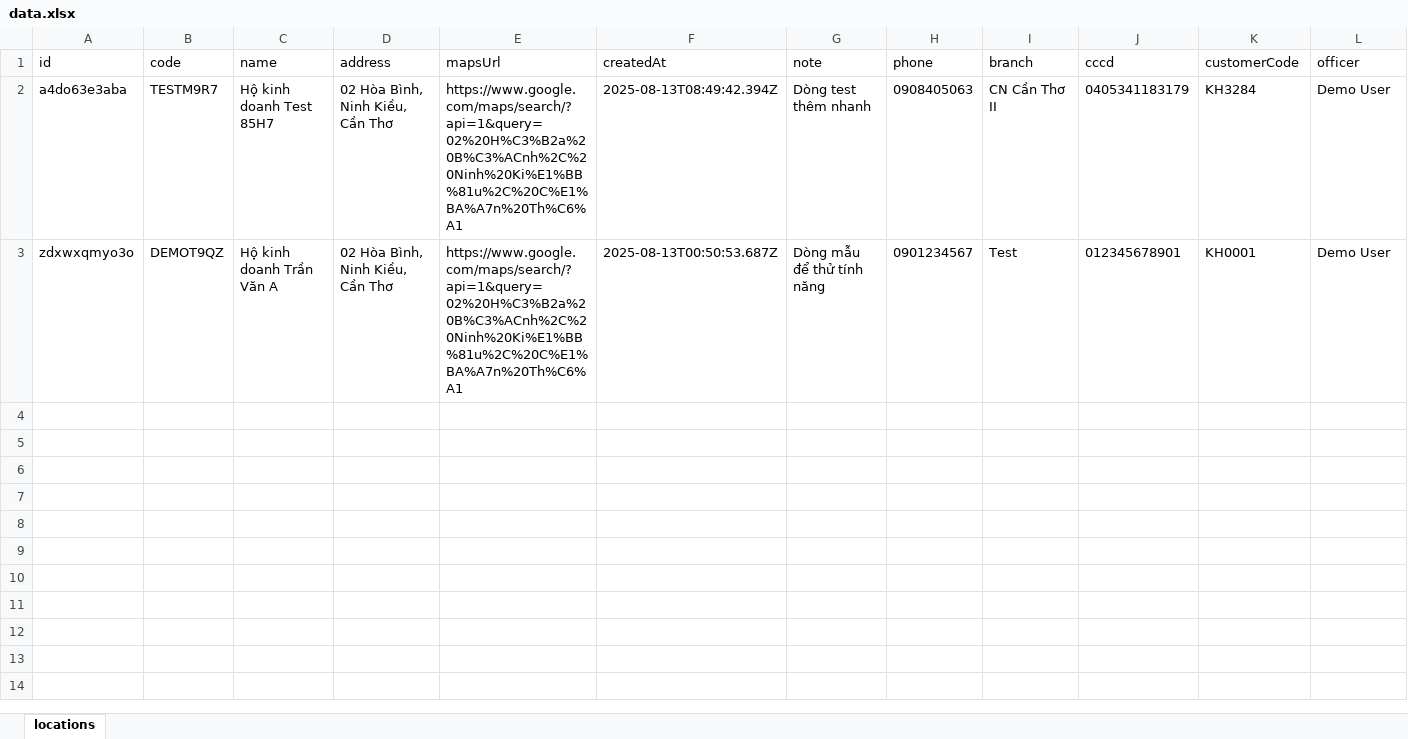
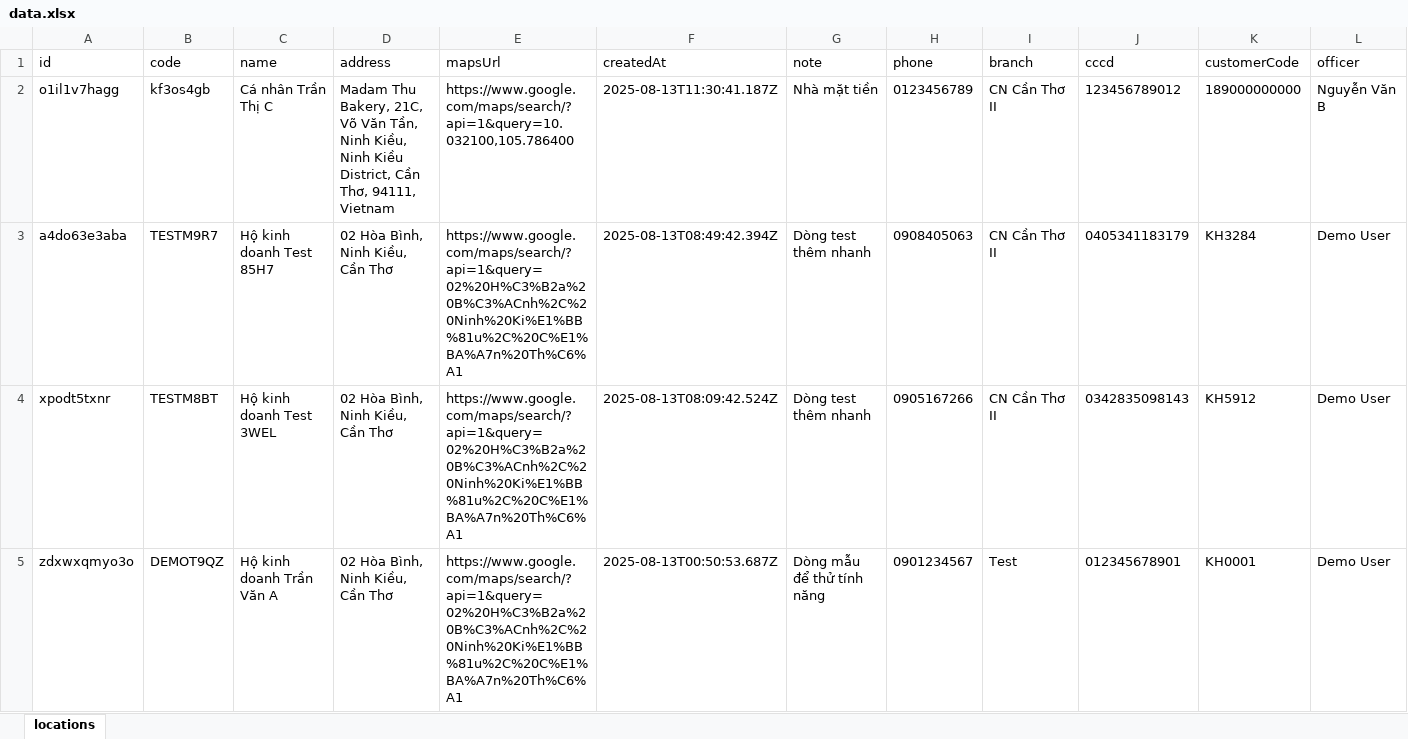
Before and after one commit to tvnghp/QR, an Excel workbook: data.xlsx, sheet locations, drawn as a sheet; only a part is shown; values as stored, in another font and other column widths than the file's, no borders; rows hold the shown columns only; the diff names each change by its address in the sheet, - before the commit and + after, or states it on an @@ line.

Commit message:
Cập nhật data.xlsx từ công cụ QR

```diff
--- a/data.xlsx (sheet locations)
+++ b/data.xlsx (sheet locations)
+row 2: o1il1v7hagg | kf3os4gb | Cá nhân Trần Thị C | Madam Thu Bakery, 21C, Võ Văn Tần, Ninh Kiều, Ninh Kiều District, Cần Thơ, 94111, Vietnam | https://www.google.com/maps/search/?api=1&query=10.032100,105.786400 | 2025-08-13T11:30:41.187Z | Nhà mặt tiền | 0123456789 | CN Cần Thơ II | 123456789012 | 189000000000 | Nguyễn Văn B
+row 4: xpodt5txnr | TESTM8BT | Hộ kinh doanh Test 3WEL | 02 Hòa Bình, Ninh Kiều, Cần Thơ | https://www.google.com/maps/search/?api=1&query=02%20H%C3%B2a%20B%C3%ACnh%2C%20Ninh%20Ki%E1%BB%81u%2C%20C%E1%BA%A7n%20Th%C6%A1 | 2025-08-13T08:09:42.524Z | Dòng test thêm nhanh | 0905167266 | CN Cần Thơ II | 0342835098143 | KH5912 | Demo User
```
